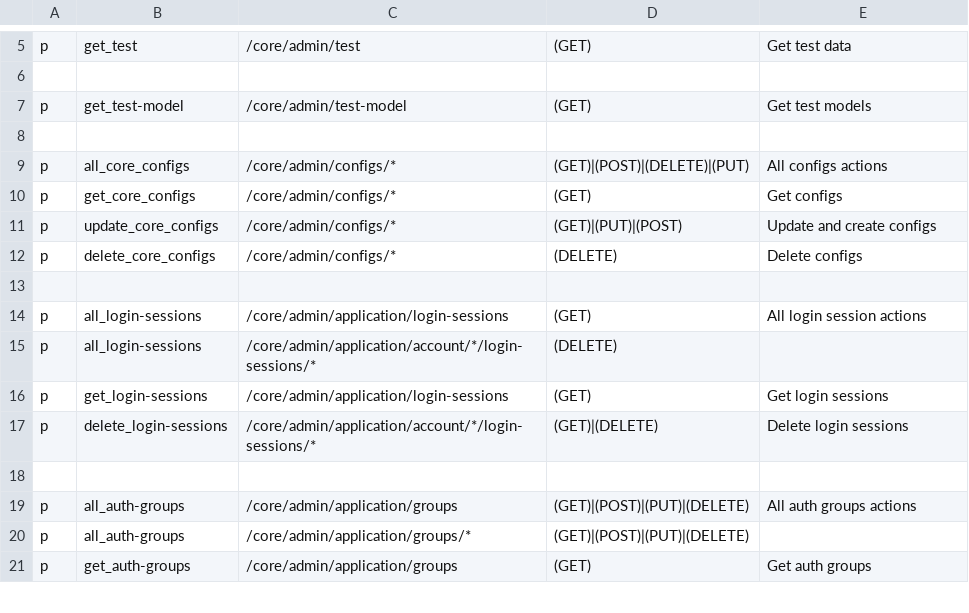
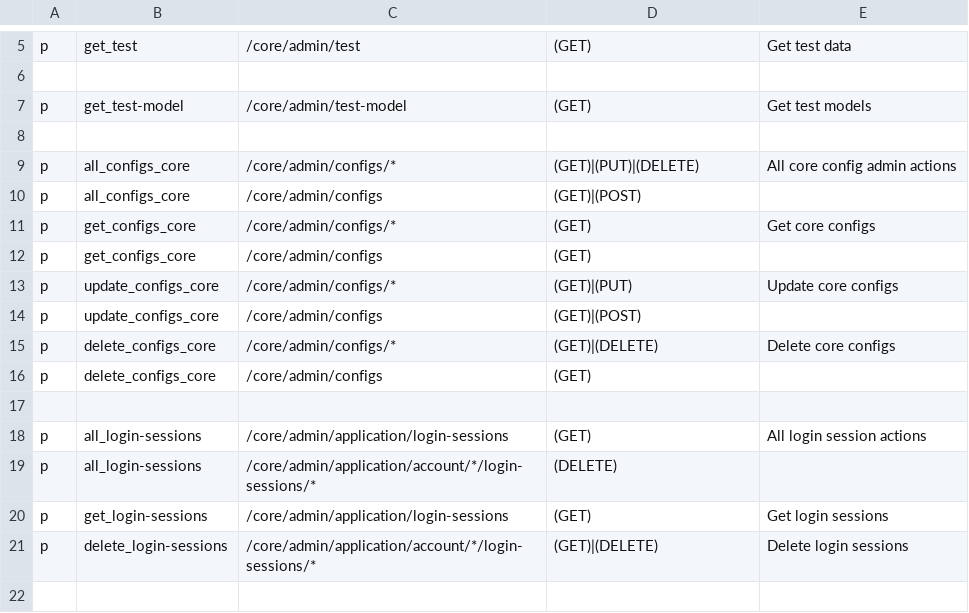
Before and after one commit to rokwire/core-building-block, a CSV file: driver/web/authorization_admin_policy.csv, drawn as a sheet; only a part is shown, gaps mark what is left out; the shorter side is filled out with more unchanged rows.

Commit message:
update configs APIs [#632]

```diff
--- a/driver/web/authorization_admin_policy.csv
+++ b/driver/web/authorization_admin_policy.csv
@@ -8,6 +8,10 @@ p, get_test-model, /core/admin/test-model, (GET), Get test models
 
-p, all_core_configs, /core/admin/configs/*, (GET)|(POST)|(DELETE)|(PUT), All configs actions
-p, get_core_configs, /core/admin/configs/*, (GET), Get configs
-p, update_core_configs, /core/admin/configs/*, (GET)|(PUT)|(POST), Update and create configs
-p, delete_core_configs, /core/admin/configs/*, (DELETE), Delete configs
+p, all_configs_core, /core/admin/configs/*, (GET)|(PUT)|(DELETE), All core config admin actions
+p, all_configs_core, /core/admin/configs, (GET)|(POST),
+p, get_configs_core, /core/admin/configs/*, (GET), Get core configs
+p, get_configs_core, /core/admin/configs, (GET),
+p, update_configs_core, /core/admin/configs/*, (GET)|(PUT), Update core configs
+p, update_configs_core, /core/admin/configs, (GET)|(POST),
+p, delete_configs_core, /core/admin/configs/*, (GET)|(DELETE), Delete core configs
+p, delete_configs_core, /core/admin/configs, (GET),
 
```
Also changed, not shown: 18 other files.
